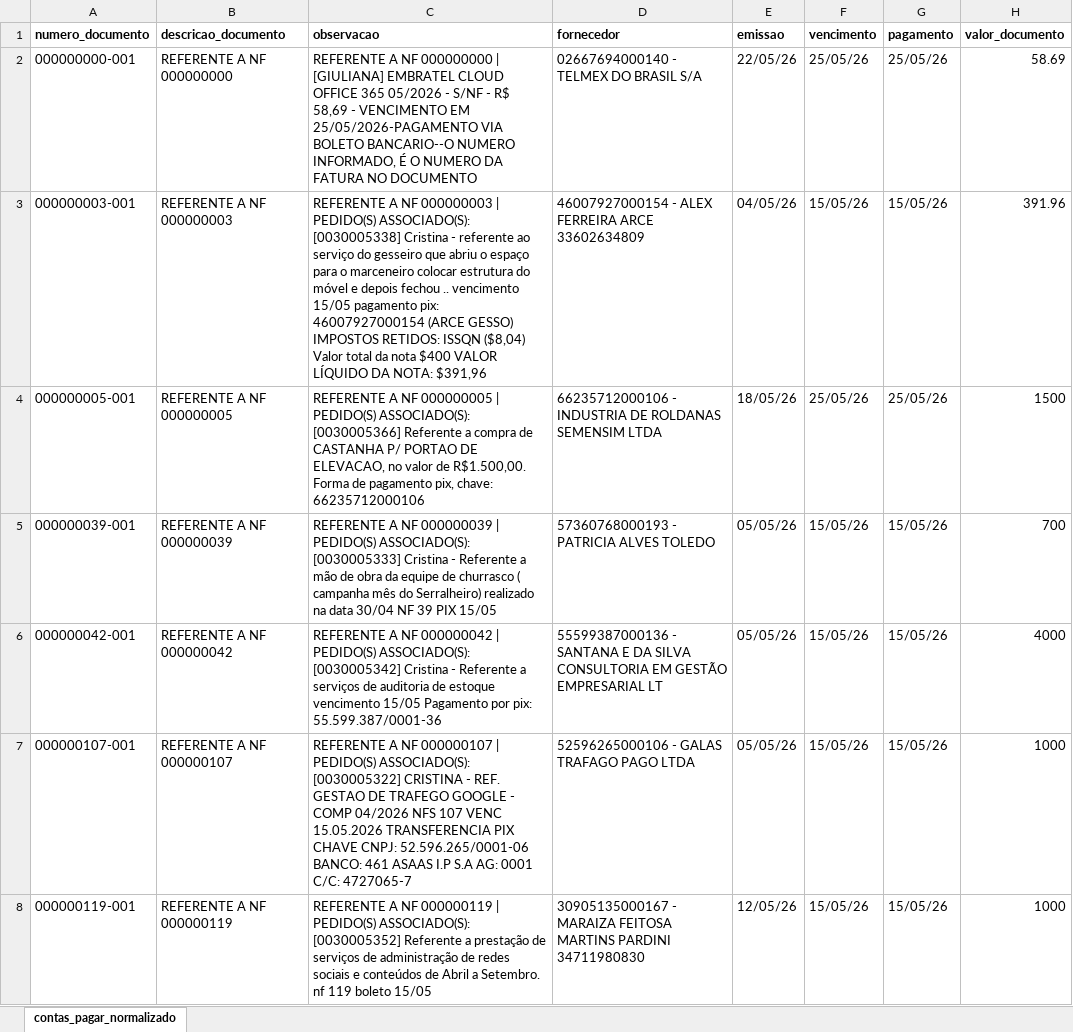
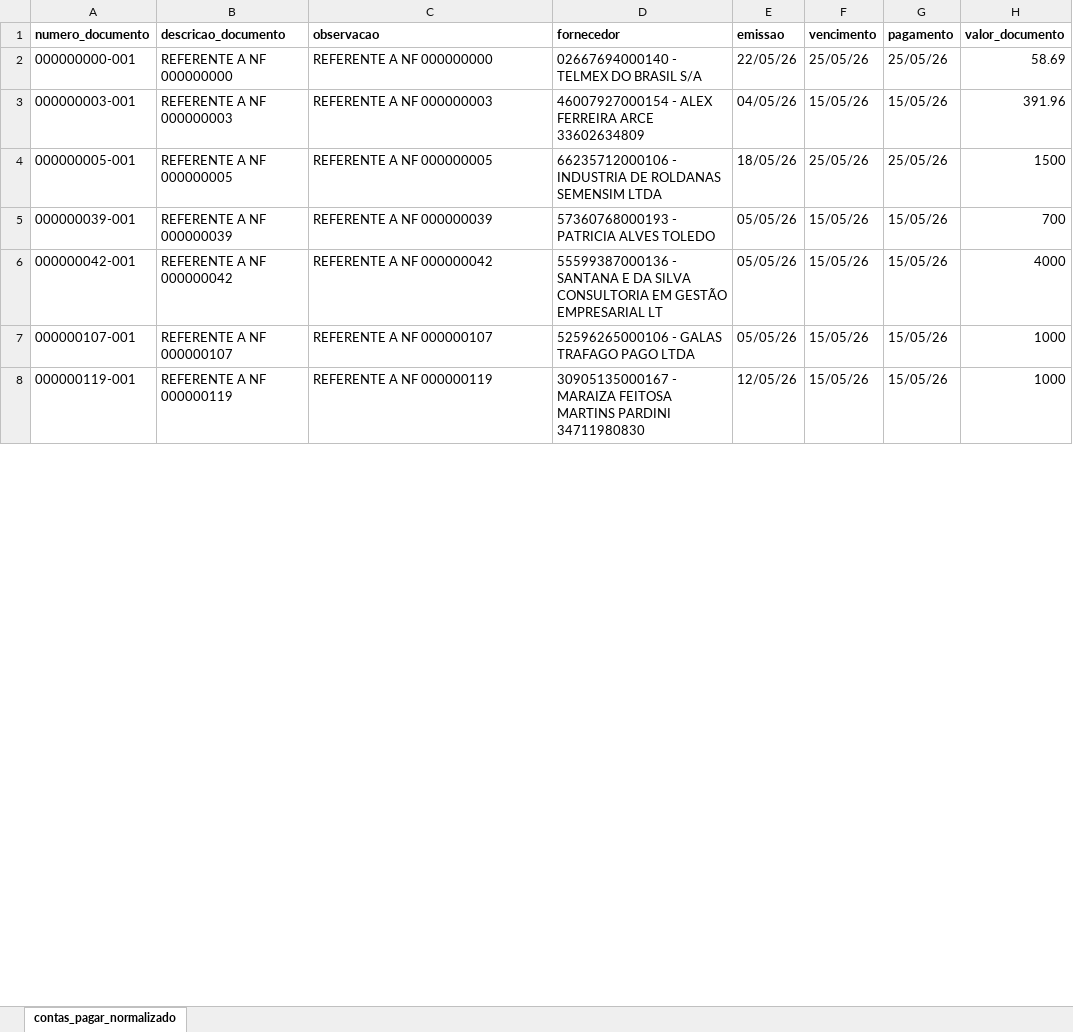
Before and after one commit to JulioOli/Cofre_Obsidian, an Excel workbook: 02-Referencias/Supply_bracofer/Maio/Relatorio Contas a Pagar 05-2026 - Normalizado.xlsx, sheet contas_pagar_normalizado, drawn as a sheet; only a part is shown; values as stored, in another font and other column widths than the file's, no borders; the diff covers the shown part only; the diff names each change by its address in the sheet, - before the commit and + after, or states it on an @@ line.

```diff
--- a/02-Referencias/Supply_bracofer/Maio/Relatorio Contas a Pagar 05-2026 - Normalizado.xlsx (sheet contas_pagar_normalizado)
+++ b/02-Referencias/Supply_bracofer/Maio/Relatorio Contas a Pagar 05-2026 - Normalizado.xlsx (sheet contas_pagar_normalizado)
-C2 (observacao): …NF 000000000 | [GIULIANA] EMBRATEL CLOUD OFFICE 365 05/2026 - S/NF - R$ 58,69 - VENCIMENTO EM 25/05/2026-PAGAMENTO VIA BOLETO BANCARIO--O NUMERO INFORMADO, É O NUMERO DA FATURA NO DOCUMENTO
+C2 (observacao): …NF 000000000
-C3 (observacao): …NF 000000003 | PEDIDO(S) ASSOCIADO(S): [0030005338] Cristina - referente ao serviço do gesseiro que abriu o espaço para o marceneiro colocar estrutura do móvel e depois fechou .. vencimento 15/05 pagamento pix: 46007927000154 (ARCE GESSO) IMPOSTOS RETIDOS: ISSQN ($8,04) Valor total da nota $400 VALOR LÍQUIDO DA NOTA: $391,96
+C3 (observacao): …NF 000000003
-C4 (observacao): …NF 000000005 | PEDIDO(S) ASSOCIADO(S): [0030005366] Referente a compra de CASTANHA P/ PORTAO DE ELEVACAO, no valor de R$1.500,00. Forma de pagamento pix, chave: 66235712000106
+C4 (observacao): …NF 000000005
-C5 (observacao): …NF 000000039 | PEDIDO(S) ASSOCIADO(S): [0030005333] Cristina - Referente a mão de obra da equipe de churrasco ( campanha mês do Serralheiro) realizado na data 30/04 NF 39 PIX 15/05
+C5 (observacao): …NF 000000039
-C6 (observacao): …NF 000000042 | PEDIDO(S) ASSOCIADO(S): [0030005342] Cristina - Referente a serviços de auditoria de estoque vencimento 15/05 Pagamento por pix: 55.599.387/0001-36
+C6 (observacao): …NF 000000042
-C7 (observacao): …NF 000000107 | PEDIDO(S) ASSOCIADO(S): [0030005322] CRISTINA - REF. GESTAO DE TRAFEGO GOOGLE - COMP 04/2026 NFS 107 VENC 15.05.2026 TRANSFERENCIA PIX CHAVE CNPJ: 52.596.265/0001-06 BANCO: 461 ASAAS I.P S.A AG: 0001 C/C: 4727065-7
+C7 (observacao): …NF 000000107
-C8 (observacao): …NF 000000119 | PEDIDO(S) ASSOCIADO(S): [0030005352] Referente a prestação de serviços de administração de redes sociais e conteúdos de Abril a Setembro. nf 119 boleto 15/05
+C8 (observacao): …NF 000000119
```
Also changed, not shown: 4 added rows and 209 edited cells elsewhere in this sheet, 02-Referencias/Supply_bracofer/Maio/BRACOFER - resumo_fatura_fechamento_padrao.xlsx, 02-Referencias/Supply_bracofer/Maio/BRACOFER_fechamento_05-2026.xlsx, 27 other files.
